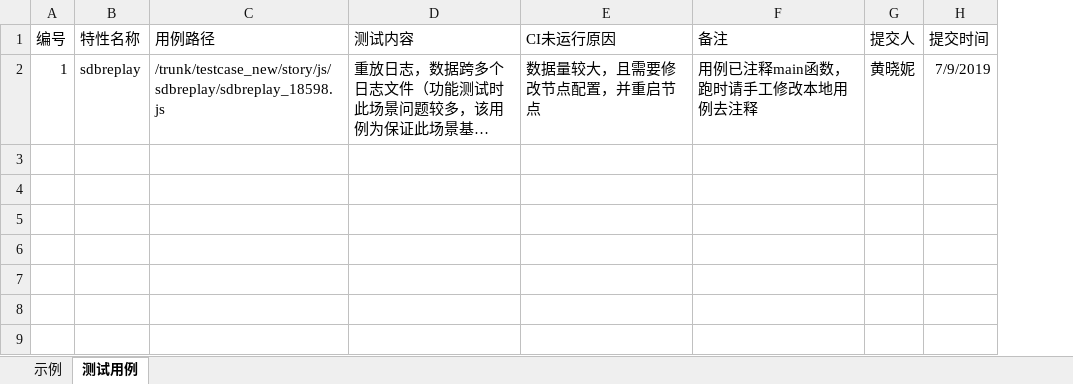
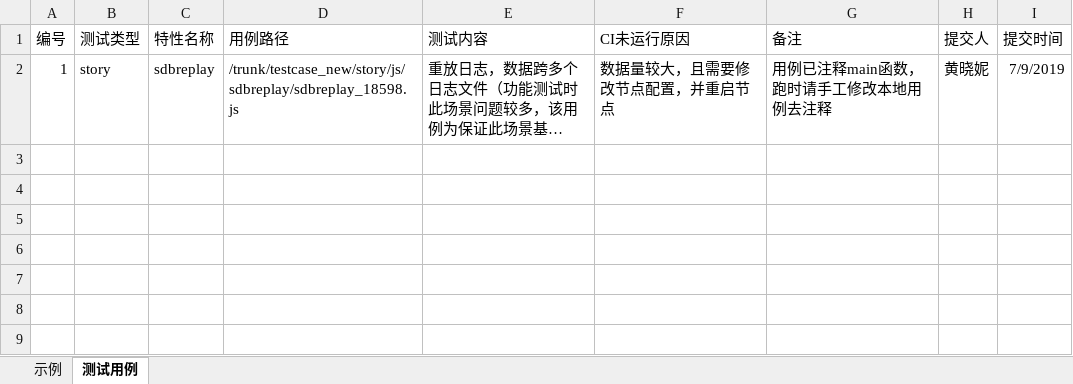
Before and after one commit to Vivian-hihi/SequoiaDB, an Excel workbook: testcase_new/CI未运行测试用例.xlsx, sheet 测试用例, drawn as a sheet; only a part is shown; long unchanged cells end in …; values as stored, in another font and other column widths than the file's, no borders; the diff names each change by its address in the sheet, - before the commit and + after, or states it on an @@ line.

Commit message:
新增测试类型项
git-svn-id: http://192.168.20.11/sequoiadb/trunk@42992 6121f079-4a18-41d3-8c30-8870a322f2c2

```diff
--- a/testcase_new/CI未运行测试用例.xlsx (sheet 测试用例)
+++ b/testcase_new/CI未运行测试用例.xlsx (sheet 测试用例)
+column B (测试类型), row 2: story
```
